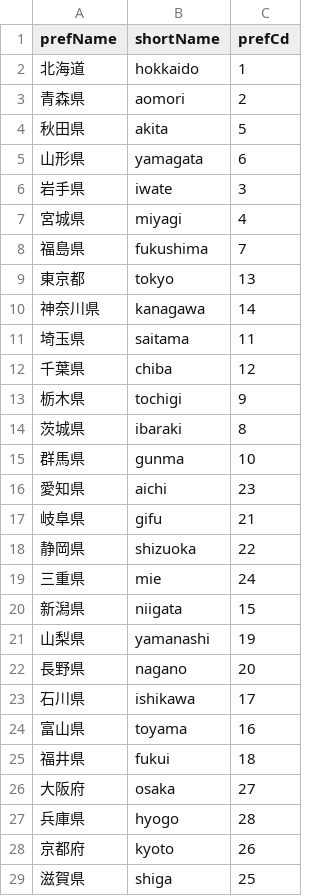
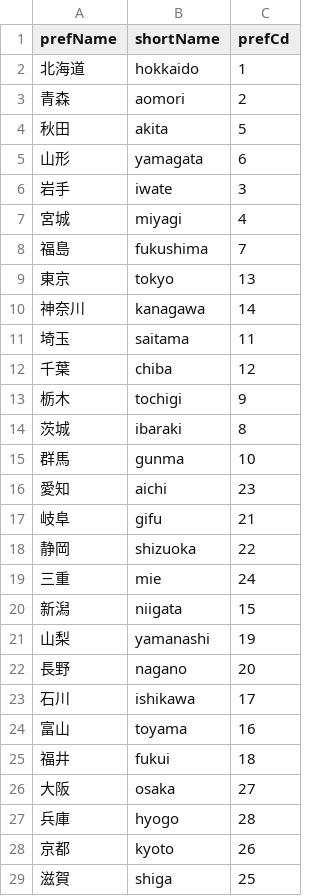
Before and after one commit to god-hirosi/resas, a CSV file: bot/data/PrefExchangeList.csv, drawn as a sheet; only a part is shown; the diff covers the shown part only.

```diff
--- a/bot/data/PrefExchangeList.csv
+++ b/bot/data/PrefExchangeList.csv
@@ -2,28 +2,28 @@ prefName,shortName,prefCd
 北海道,hokkaido,1
-青森県,aomori,2
-秋田県,akita,5
-山形県,yamagata,6
-岩手県,iwate,3
-宮城県,miyagi,4
-福島県,fukushima,7
-東京都,tokyo,13
-神奈川県,kanagawa,14
-埼玉県,saitama,11
-千葉県,chiba,12
-栃木県,tochigi,9
-茨城県,ibaraki,8
-群馬県,gunma,10
-愛知県,aichi,23
-岐阜県,gifu,21
-静岡県,shizuoka,22
-三重県,mie,24
-新潟県,niigata,15
-山梨県,yamanashi,19
-長野県,nagano,20
-石川県,ishikawa,17
-富山県,toyama,16
-福井県,fukui,18
-大阪府,osaka,27
-兵庫県,hyogo,28
-京都府,kyoto,26
-滋賀県,shiga,25
+青森,aomori,2
+秋田,akita,5
+山形,yamagata,6
+岩手,iwate,3
+宮城,miyagi,4
+福島,fukushima,7
+東京,tokyo,13
+神奈川,kanagawa,14
+埼玉,saitama,11
+千葉,chiba,12
+栃木,tochigi,9
+茨城,ibaraki,8
+群馬,gunma,10
+愛知,aichi,23
+岐阜,gifu,21
+静岡,shizuoka,22
+三重,mie,24
+新潟,niigata,15
+山梨,yamanashi,19
+長野,nagano,20
+石川,ishikawa,17
+富山,toyama,16
+福井,fukui,18
+大阪,osaka,27
+兵庫,hyogo,28
+京都,kyoto,26
+滋賀,shiga,25
```
Also changed, not shown: 19 edited cells elsewhere in this file, 1 other file.
